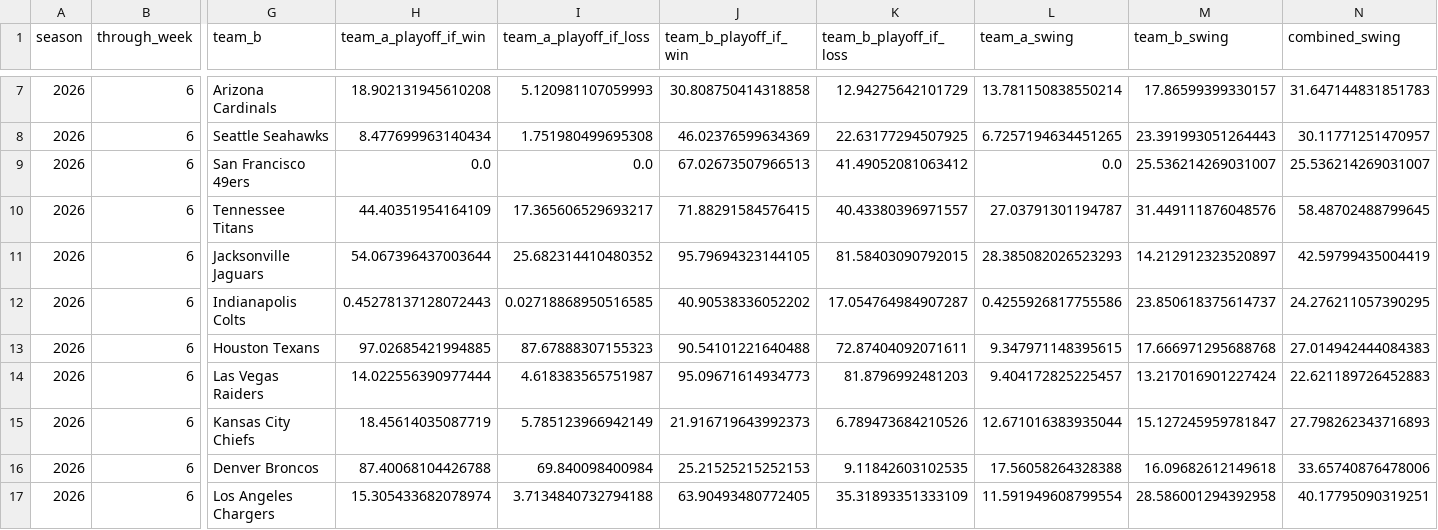
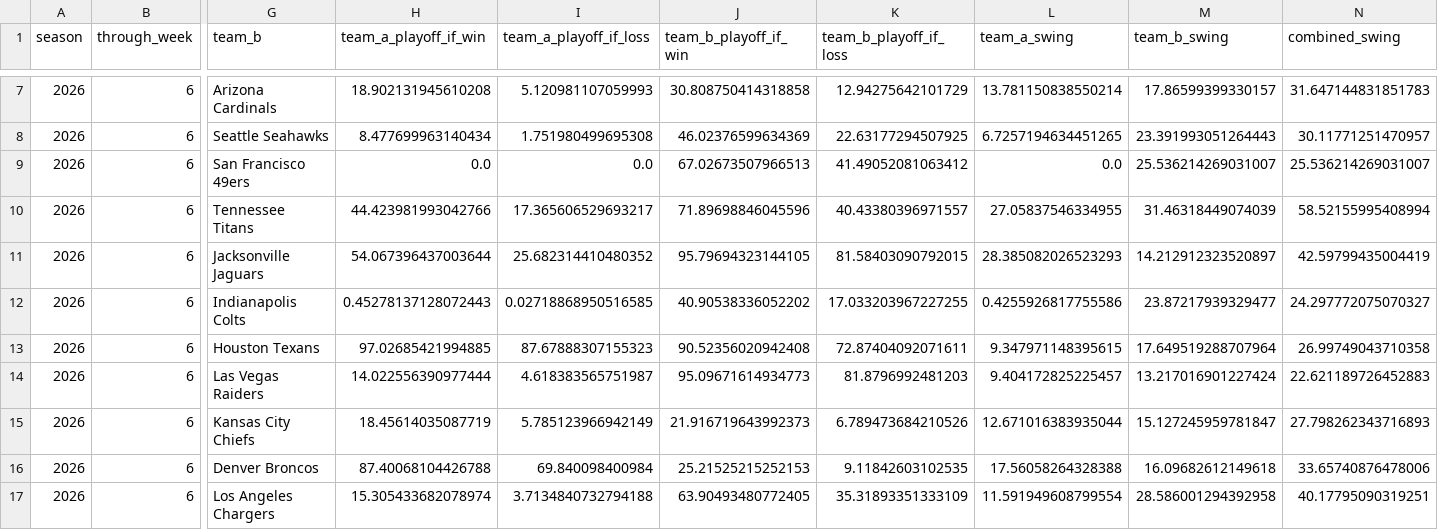
Before and after one commit to TheMathNinja/FAFL-GM-Dashboard, a CSV file: data/playoff_swing.csv, drawn as a sheet; only a part is shown, gaps mark what is left out; the diff names each change by its address in the sheet, - before the commit and + after, or states it on an @@ line.

```diff
--- a/data/playoff_swing.csv
+++ b/data/playoff_swing.csv
-H10 (team_a_playoff_if_win): 44.40351954164109
+H10 (team_a_playoff_if_win): 44.423981993042766
-J10 (team_b_playoff_if_win): 71.88291584576415
+J10 (team_b_playoff_if_win): 71.89698846045596
-L10 (team_a_swing): 27.03791301194787
+L10 (team_a_swing): 27.05837546334955
-M10 (team_b_swing): 31.449111876048576
+M10 (team_b_swing): 31.46318449074039
-N10 (combined_swing): 58.48702488799645
+N10 (combined_swing): 58.52155995408994
-K12 (team_b_playoff_if_loss): 17.054764984907287
+K12 (team_b_playoff_if_loss): 17.033203967227255
-M12 (team_b_swing): 23.850618375614737
+M12 (team_b_swing): 23.87217939329477
-N12 (combined_swing): 24.276211057390295
+N12 (combined_swing): 24.297772075070327
-J13 (team_b_playoff_if_win): 90.54101221640488
+J13 (team_b_playoff_if_win): 90.52356020942408
-M13 (team_b_swing): 17.666971295688768
+M13 (team_b_swing): 17.649519288707964
-N13 (combined_swing): 27.014942444084383
+N13 (combined_swing): 26.99749043710358
```
Also changed, not shown: data/elo_shadow_ratings.csv, docs/playoff-picture/week-03.csv, 31 other files.
